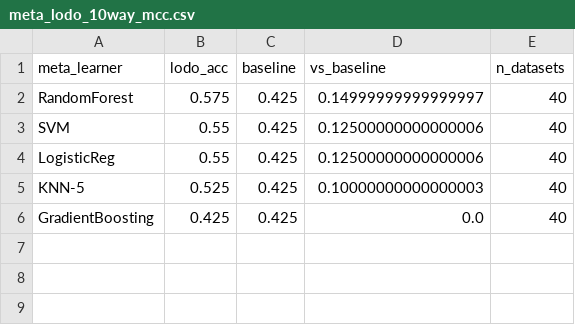
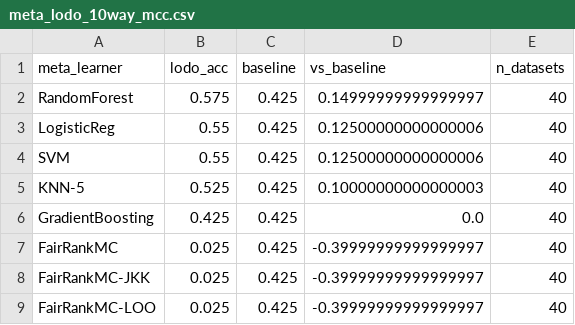
Before and after one commit to zepaulo333/knn_classimbalance, a CSV file: results/tables/meta_lodo_10way_mcc.csv, drawn as a sheet.

Commit message:
modificações no meta learning

```diff
--- a/results/tables/meta_lodo_10way_mcc.csv
+++ b/results/tables/meta_lodo_10way_mcc.csv
@@ -2,5 +2,8 @@ meta_learner,lodo_acc,baseline,vs_baseline,n_datasets
 RandomForest,0.575,0.425,0.14999999999999997,40
+LogisticReg,0.55,0.425,0.12500000000000006,40
 SVM,0.55,0.425,0.12500000000000006,40
-LogisticReg,0.55,0.425,0.12500000000000006,40
 KNN-5,0.525,0.425,0.10000000000000003,40
 GradientBoosting,0.425,0.425,0.0,40
+FairRankMC,0.025,0.425,-0.39999999999999997,40
+FairRankMC-JKK,0.025,0.425,-0.39999999999999997,40
+FairRankMC-LOO,0.025,0.425,-0.39999999999999997,40
```
Also changed, not shown: results/tables/meta_lodo_10way_pr_auc.csv, results/tables/meta_lodo_binary_g_mean.csv, 10 other files.
